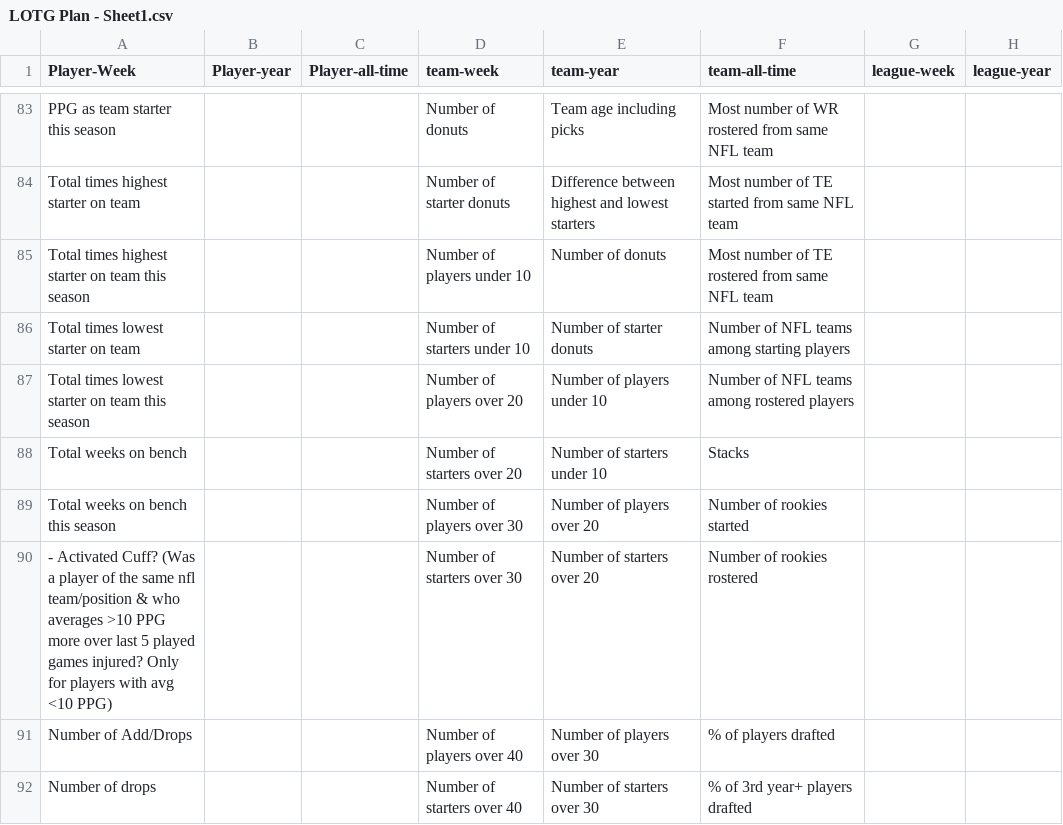
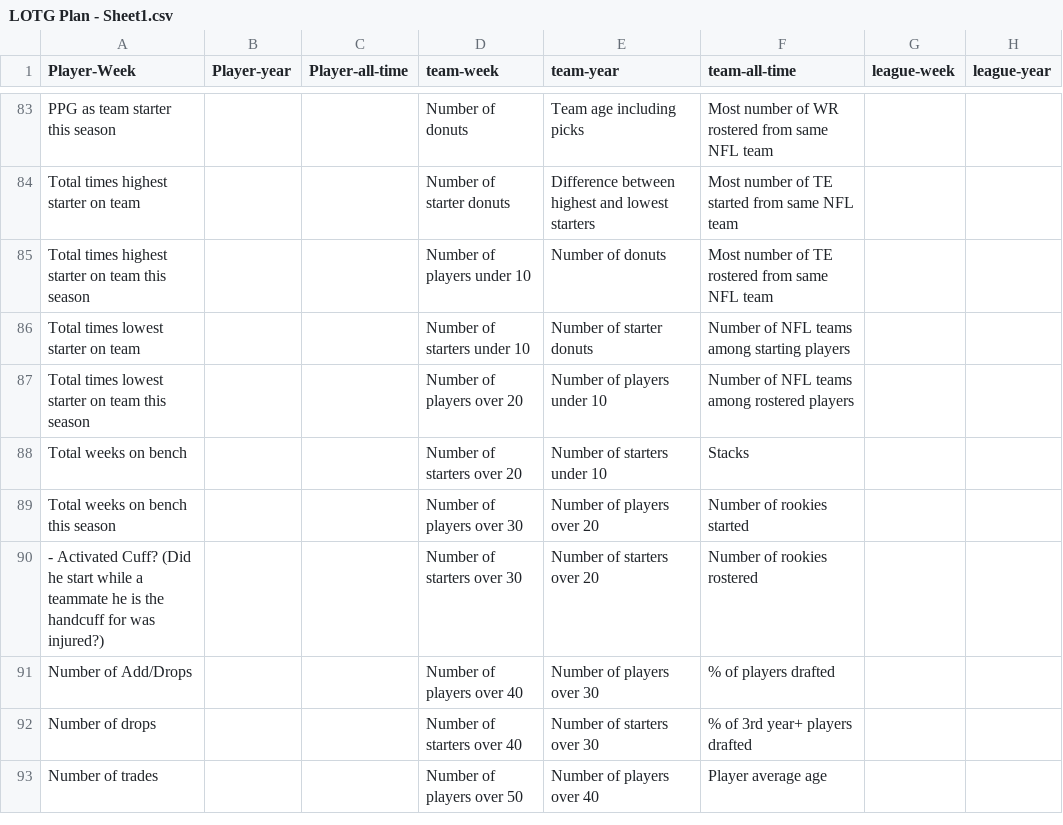
Before and after one commit to Oliverwkw/LOTG-Stats, a CSV file: plan/LOTG Plan - Sheet1.csv, drawn as a sheet; only a part is shown, gaps mark what is left out; the shorter side is filled out with more unchanged rows; the diff names each change by its address in the sheet, - before the commit and + after, or states it on an @@ line.

```diff
--- a/plan/LOTG Plan - Sheet1.csv
+++ b/plan/LOTG Plan - Sheet1.csv
-A90 (Player-Week): …Activated Cuff? (Was a player of the same nfl team/position & who averages >10 PPG more over last 5 played games injured? Only for players with avg <10 PPG)
+A90 (Player-Week): …Activated Cuff? (Did he start while a teammate he is the handcuff for was injured?)
```
Also changed, not shown: data/commissioner_pick_trades.csv, plan/phase14_phrasing.csv, 6 other files.
